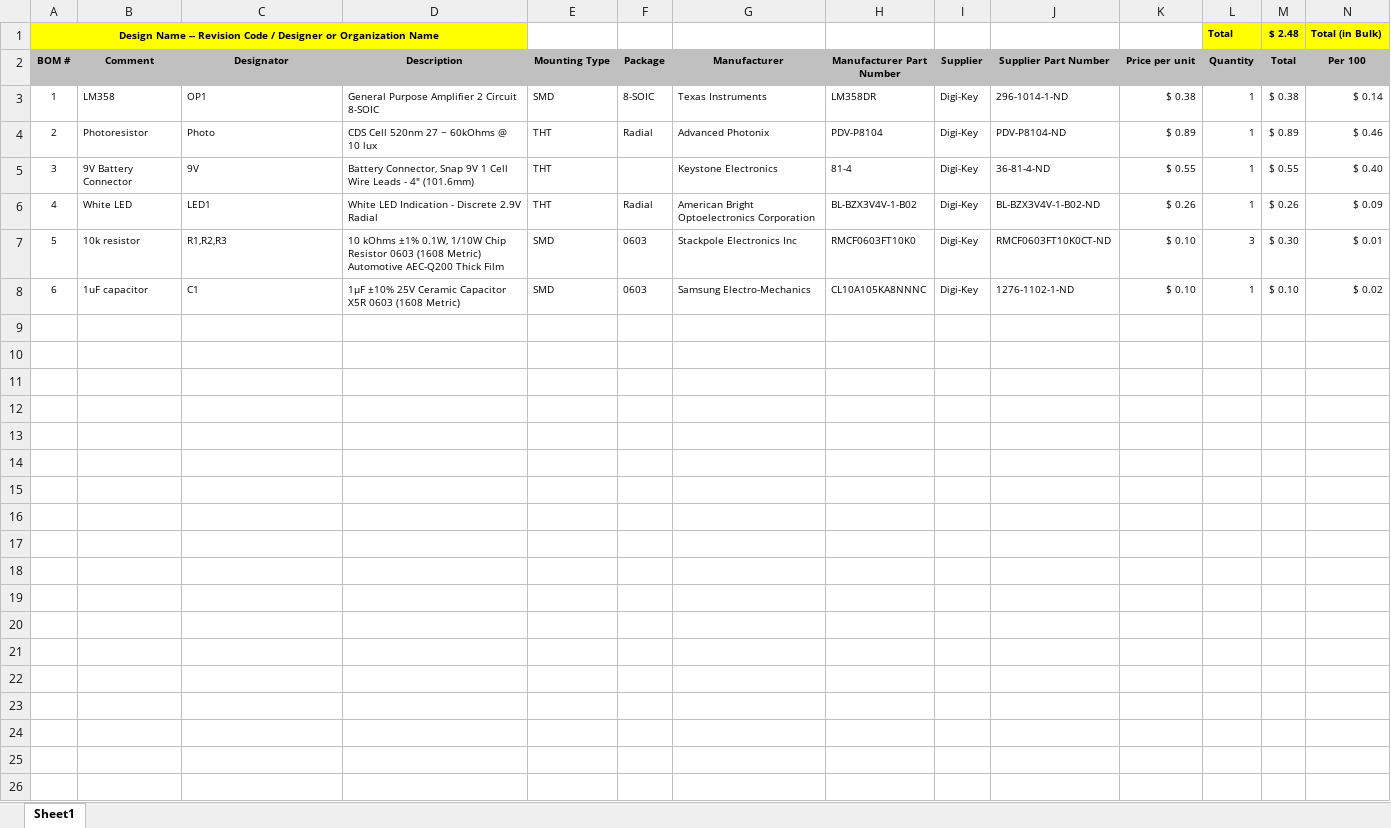
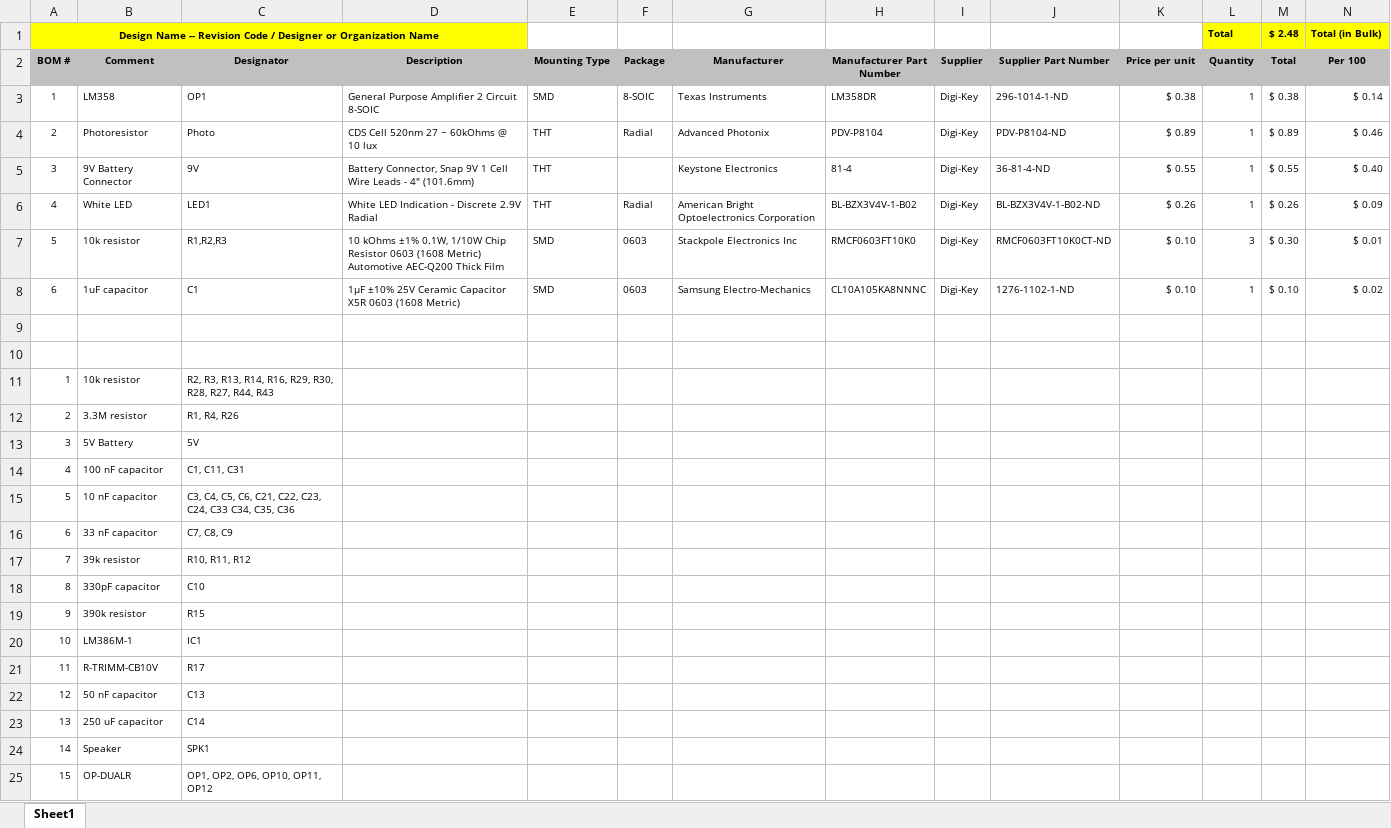
Before and after one commit to denaegalloway/PianoCircuit, an Excel workbook: Hardware/PianoCircuit-BOM.xlsx, sheet Sheet1, drawn as a sheet; only a part is shown; values as stored, in another font and other column widths than the file's, no borders; rows hold the shown columns only; the diff names each change by its address in the sheet, - before the commit and + after, or states it on an @@ line.

Commit message:
Updated BOM (not complete)

```diff
--- a/Hardware/PianoCircuit-BOM.xlsx (sheet Sheet1)
+++ b/Hardware/PianoCircuit-BOM.xlsx (sheet Sheet1)
+row 9: (empty)
+row 10: (empty)
+row 11: 1 | 10k resistor | R2, R3, R13, R14, R16, R29, R30, R28, R27, R44, R43
+row 12: 2 | 3.3M resistor | R1, R4, R26
+row 13: 3 | 5V Battery | 5V
+row 14: 4 | 100 nF capacitor | C1, C11, C31
+row 15: 5 | 10 nF capacitor | C3, C4, C5, C6, C21, C22, C23, C24, C33 C34, C35, C36
+row 16: 6 | 33 nF capacitor | C7, C8, C9
+row 17: 7 | 39k resistor | R10, R11, R12
+row 18: 8 | 330pF capacitor | C10
+row 19: 9 | 390k resistor | R15
+row 20: 10 | LM386M-1 | IC1
+row 21: 11 | R-TRIMM-CB10V | R17
+row 22: 12 | 50 nF capacitor | C13
+row 23: 13 | 250 uF capacitor | C14
+row 24: 14 | Speaker | SPK1
+row 25: 15 | OP-DUALR | OP1, OP2, OP6, OP10, OP11, OP12
```
